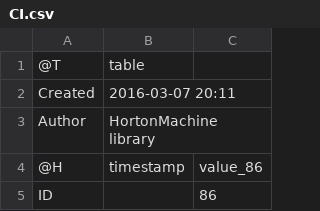
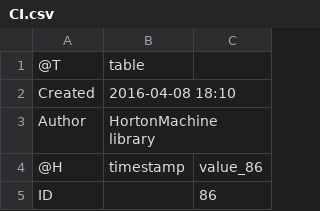
Before and after one commit to ConcettaDAmato/ClearnessIndex, a CSV file: resources/Output/CI.csv, drawn as a sheet; only a part is shown.

```diff
--- a/resources/Output/CI.csv
+++ b/resources/Output/CI.csv
@@ -1,3 +1,3 @@
 @T,table
-Created,2016-03-07 20:11
+Created,2016-04-08 18:10
 Author,HortonMachine library
```
Also changed, not shown: 2 other files.
